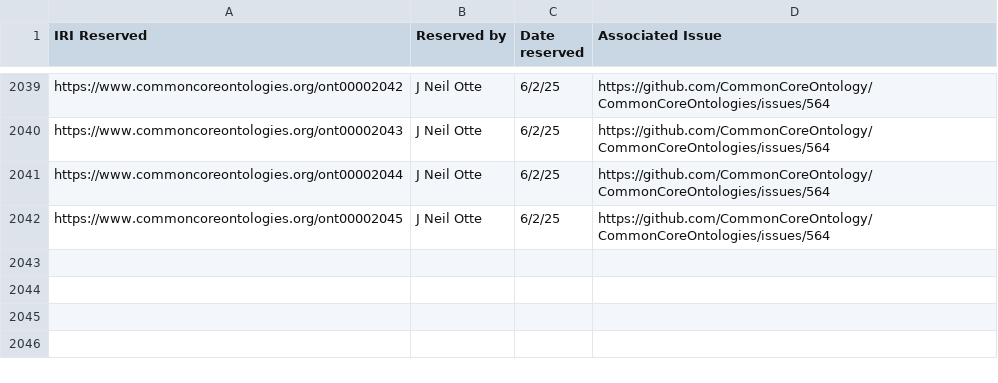
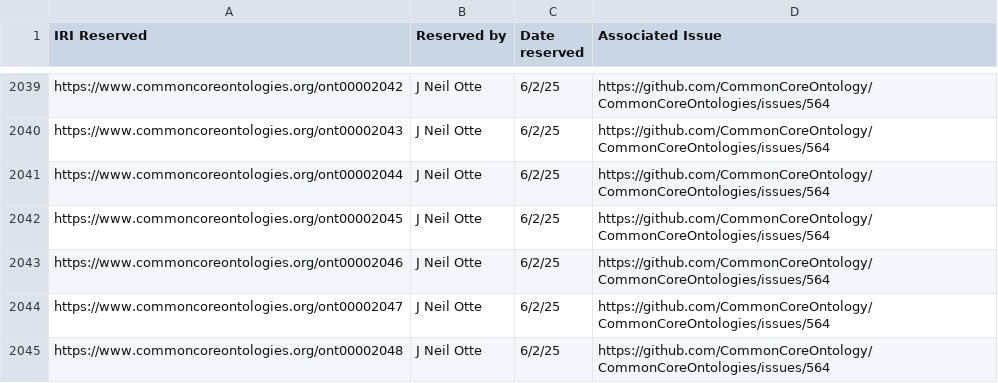
Before and after one commit to CommonCoreOntology/CommonCoreOntologies, a CSV file: documentation/contributing/iri-registry.csv, drawn as a sheet; only a part is shown, gaps mark what is left out; the diff names each change by its address in the sheet, - before the commit and + after, or states it on an @@ line.

Commit message:
Update iri-registry.csv
Three more.

```diff
--- a/documentation/contributing/iri-registry.csv
+++ b/documentation/contributing/iri-registry.csv
+row 2043: https://www.commoncoreontologies.org/ont00002046 | J Neil Otte | 6/2/25 | https://github.com/CommonCoreOntology/CommonCoreOntologies/issues/564
+row 2044: https://www.commoncoreontologies.org/ont00002047 | J Neil Otte | 6/2/25 | https://github.com/CommonCoreOntology/CommonCoreOntologies/issues/564
+row 2045: https://www.commoncoreontologies.org/ont00002048 | J Neil Otte | 6/2/25 | https://github.com/CommonCoreOntology/CommonCoreOntologies/issues/564
```
